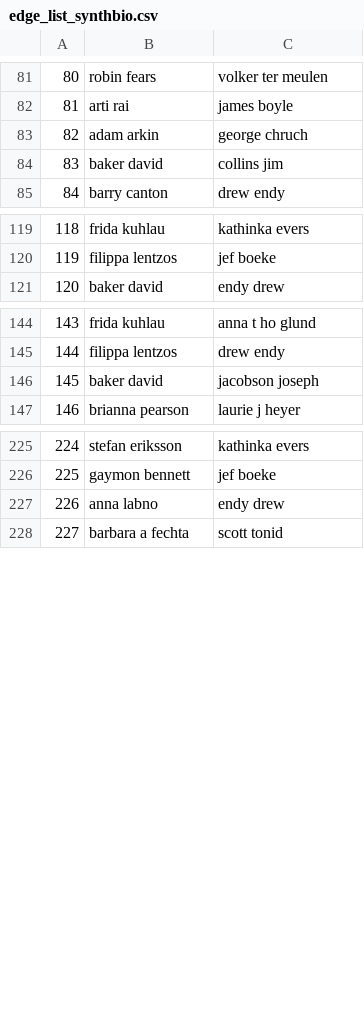
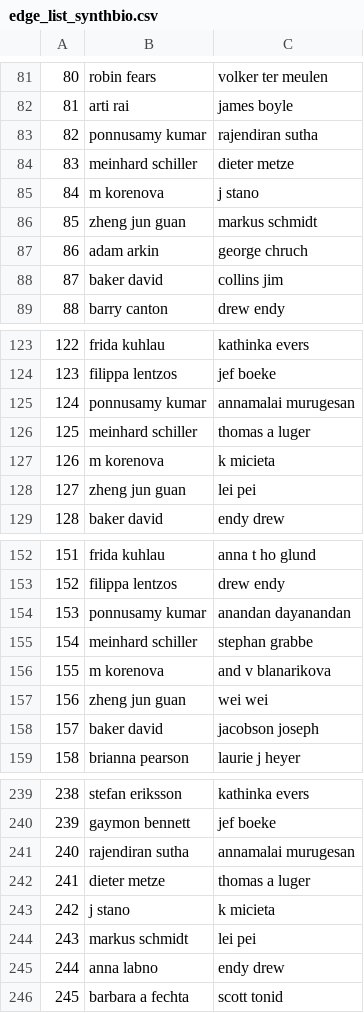
Before and after one commit to Amirosimani/Coauthorship-network-analysis---synthetic_biology, a CSV file: edge_list_synthbio.csv, drawn as a sheet; only a part is shown, gaps mark what is left out; addresses are those after the commit; the diff covers the shown part only; the diff names each change by its address in the sheet, - before the commit and + after, or states it on an @@ line.

```diff
--- a/edge_list_synthbio.csv
+++ b/edge_list_synthbio.csv
+row 83: 82 | ponnusamy kumar | rajendiran sutha
+row 84: 83 | meinhard schiller | dieter metze
+row 85: 84 | m korenova | j stano
+row 86: 85 | zheng jun guan | markus schmidt
@@ column A renumbered from row 87 down @@
+row 125: 124 | ponnusamy kumar | annamalai murugesan
+row 126: 125 | meinhard schiller | thomas a luger
+row 127: 126 | m korenova | k micieta
+row 128: 127 | zheng jun guan | lei pei
+row 154: 153 | ponnusamy kumar | anandan dayanandan
+row 155: 154 | meinhard schiller | stephan grabbe
+row 156: 155 | m korenova | and v blanarikova
+row 157: 156 | zheng jun guan | wei wei
+row 241: 240 | rajendiran sutha | annamalai murugesan
+row 242: 241 | dieter metze | thomas a luger
+row 243: 242 | j stano | k micieta
+row 244: 243 | markus schmidt | lei pei
```
Also changed, not shown: 16 added rows elsewhere in this file, network.csv, 4 other files.
